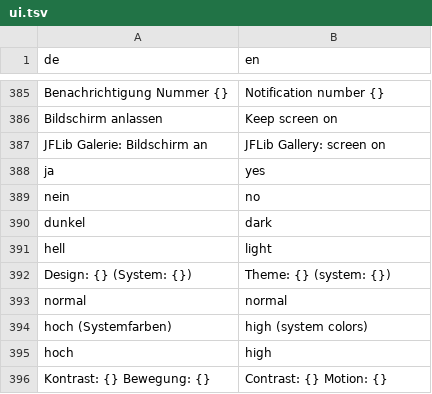
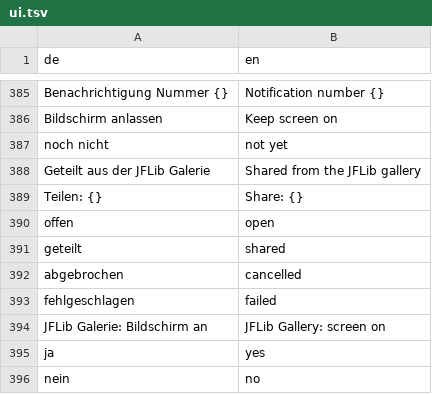
Before and after one commit to JFLibrary/JFLib, a TSV file: apps/androidGallery/locales/ui.tsv, drawn as a sheet; only a part is shown, gaps mark what is left out; the shorter side is filled out with more unchanged rows; the diff names each change by its address in the sheet, - before the commit and + after, or states it on an @@ line.

```diff
--- a/apps/androidGallery/locales/ui.tsv
+++ b/apps/androidGallery/locales/ui.tsv
+row 387: noch nicht | not yet
+row 388: Geteilt aus der JFLib Galerie | Shared from the JFLib gallery
+row 389: Teilen: {} | Share: {}
+row 390: offen | open
+row 391: geteilt | shared
+row 392: abgebrochen | cancelled
+row 393: fehlgeschlagen | failed
```
Also changed, not shown: 17 other files.
